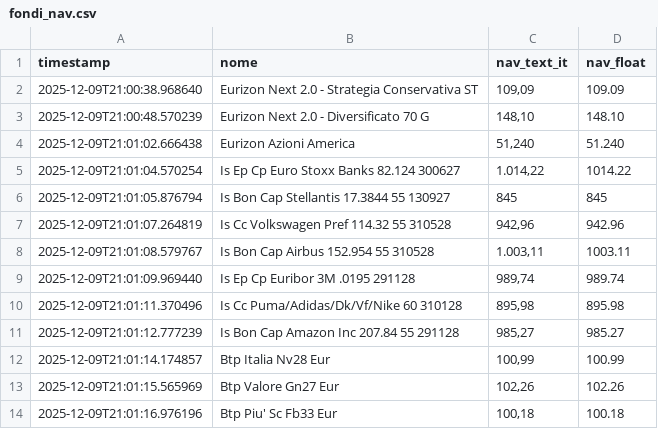
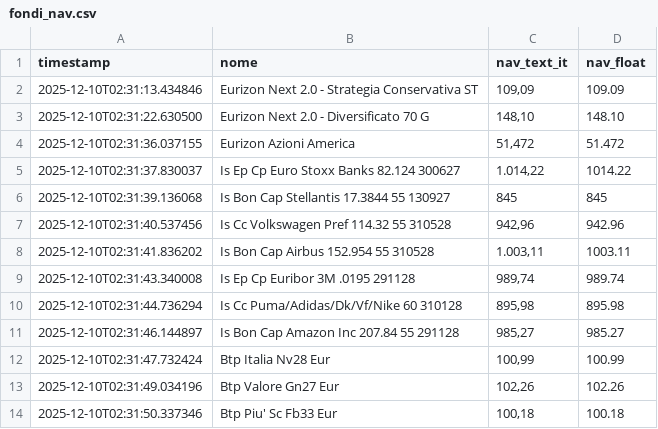
Before and after one commit to Marchino1978/fondi, a CSV file: fondi_nav.csv, drawn as a sheet.

Commit message:
Aggiornamento automatico NAV fondi

```diff
--- a/fondi_nav.csv
+++ b/fondi_nav.csv
@@ -1,14 +1,14 @@
 timestamp;nome;nav_text_it;nav_float
-2025-12-09T21:00:38.968640;Eurizon Next 2.0 - Strategia Conservativa ST;109,09;109.09
-2025-12-09T21:00:48.570239;Eurizon Next 2.0 - Diversificato 70 G;148,10;148.10
-2025-12-09T21:01:02.666438;Eurizon Azioni America;51,240;51.240
-2025-12-09T21:01:04.570254;Is Ep Cp Euro Stoxx Banks 82.124 300627;1.014,22;1014.22
-2025-12-09T21:01:05.876794;Is Bon Cap Stellantis 17.3844 55 130927;845;845
-2025-12-09T21:01:07.264819;Is Cc Volkswagen Pref 114.32 55 310528;942,96;942.96
-2025-12-09T21:01:08.579767;Is Bon Cap Airbus 152.954 55 310528;1.003,11;1003.11
-2025-12-09T21:01:09.969440;Is Ep Cp Euribor 3M .0195 291128;989,74;989.74
-2025-12-09T21:01:11.370496;Is Cc Puma/Adidas/Dk/Vf/Nike 60 310128;895,98;895.98
-2025-12-09T21:01:12.777239;Is Bon Cap Amazon Inc 207.84 55 291128;985,27;985.27
-2025-12-09T21:01:14.174857;Btp Italia Nv28 Eur;100,99;100.99
-2025-12-09T21:01:15.565969;Btp Valore Gn27 Eur;102,26;102.26
-2025-12-09T21:01:16.976196;Btp Piu' Sc Fb33 Eur;100,18;100.18
+2025-12-10T02:31:13.434846;Eurizon Next 2.0 - Strategia Conservativa ST;109,09;109.09
+2025-12-10T02:31:22.630500;Eurizon Next 2.0 - Diversificato 70 G;148,10;148.10
+2025-12-10T02:31:36.037155;Eurizon Azioni America;51,472;51.472
+2025-12-10T02:31:37.830037;Is Ep Cp Euro Stoxx Banks 82.124 300627;1.014,22;1014.22
+2025-12-10T02:31:39.136068;Is Bon Cap Stellantis 17.3844 55 130927;845;845
+2025-12-10T02:31:40.537456;Is Cc Volkswagen Pref 114.32 55 310528;942,96;942.96
+2025-12-10T02:31:41.836202;Is Bon Cap Airbus 152.954 55 310528;1.003,11;1003.11
+2025-12-10T02:31:43.340008;Is Ep Cp Euribor 3M .0195 291128;989,74;989.74
+2025-12-10T02:31:44.736294;Is Cc Puma/Adidas/Dk/Vf/Nike 60 310128;895,98;895.98
+2025-12-10T02:31:46.144897;Is Bon Cap Amazon Inc 207.84 55 291128;985,27;985.27
+2025-12-10T02:31:47.732424;Btp Italia Nv28 Eur;100,99;100.99
+2025-12-10T02:31:49.034196;Btp Valore Gn27 Eur;102,26;102.26
+2025-12-10T02:31:50.337346;Btp Piu' Sc Fb33 Eur;100,18;100.18
```
